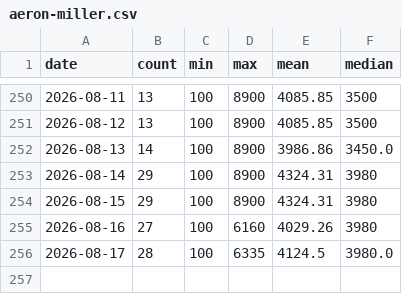
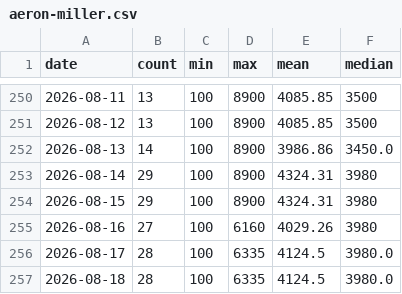
Before and after one commit to FlorinPopaCodes/aeron-miller-index, a CSV file: data/aeron-miller.csv, drawn as a sheet; only a part is shown, gaps mark what is left out.

```diff
--- a/data/aeron-miller.csv
+++ b/data/aeron-miller.csv
@@ -256 +256,2 @@ date,count,min,max,mean,median
 2026-08-17,28,100,6335,4124.5,3980.0
+2026-08-18,28,100,6335,4124.5,3980.0
```
Also changed, not shown: data/dyson-supersonic.csv, data/sony-wh1000xm5.csv, 5 other files.
